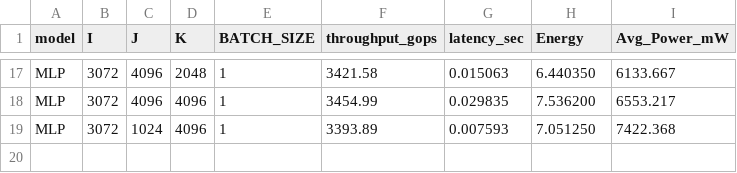
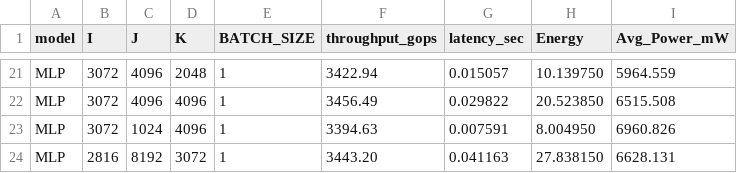
Before and after one commit to iloudaros/tegrapower, a CSV file: results/orin/orin_bench_with_energy.csv, drawn as a sheet; only a part is shown, gaps mark what is left out; addresses are those after the commit; the diff covers the shown part only; the diff names each change by its address in the sheet, - before the commit and + after, or states it on an @@ line.

```diff
--- a/results/orin/orin_bench_with_energy.csv
+++ b/results/orin/orin_bench_with_energy.csv
-F21 (throughput_gops): 3421.58
+F21 (throughput_gops): 3422.94
-G21 (latency_sec): 0.015063
+G21 (latency_sec): 0.015057
-H21 (Energy): 6.440350
+H21 (Energy): 10.139750
-I21 (Avg_Power_mW): 6133.667
+I21 (Avg_Power_mW): 5964.559
-F22 (throughput_gops): 3454.99
+F22 (throughput_gops): 3456.49
-G22 (latency_sec): 0.029835
+G22 (latency_sec): 0.029822
-H22 (Energy): 7.536200
+H22 (Energy): 20.523850
-I22 (Avg_Power_mW): 6553.217
+I22 (Avg_Power_mW): 6515.508
-F23 (throughput_gops): 3393.89
+F23 (throughput_gops): 3394.63
-G23 (latency_sec): 0.007593
+G23 (latency_sec): 0.007591
-H23 (Energy): 7.051250
+H23 (Energy): 8.004950
-I23 (Avg_Power_mW): 7422.368
+I23 (Avg_Power_mW): 6960.826
+row 24: MLP | 2816 | 8192 | 3072 | 1 | 3443.20 | 0.041163 | 27.838150 | 6628.131
```
Also changed, not shown: 4 added rows and 59 edited cells elsewhere in this file.
